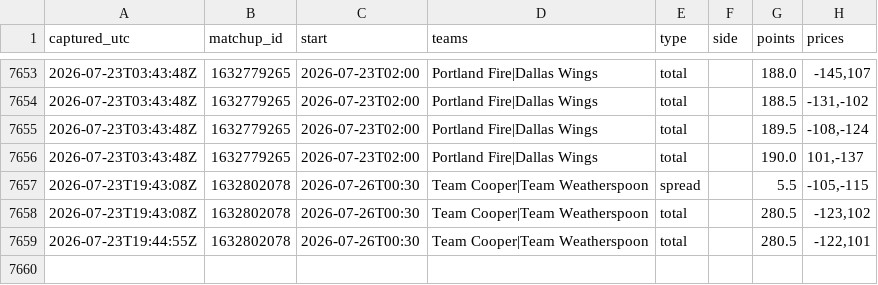
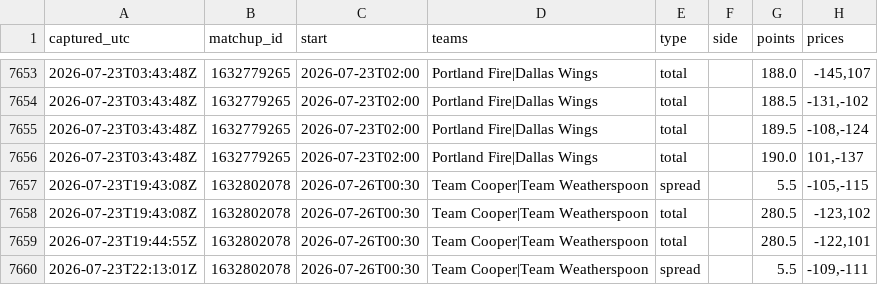
Before and after one commit to JollyChenn/wnba-line-capture, a CSV file: gamelines.csv, drawn as a sheet; only a part is shown, gaps mark what is left out.

```diff
--- a/gamelines.csv
+++ b/gamelines.csv
@@ -7659 +7659,2 @@ captured_utc,matchup_id,start,teams,type,side,points,prices
 2026-07-23T19:44:55Z,1632802078,2026-07-26T00:30,Team Cooper|Team Weatherspoon,total,,280.5,"-122,101"
+2026-07-23T22:13:01Z,1632802078,2026-07-26T00:30,Team Cooper|Team Weatherspoon,spread,,5.5,"-109,-111"
```
Also changed, not shown: 1 other file.
